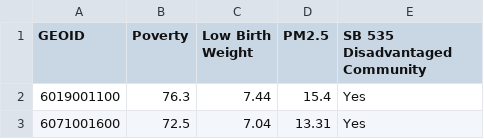
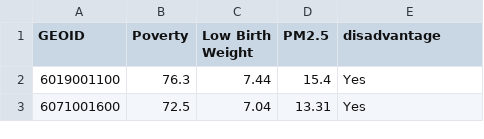
Before and after one commit to geo200cn/data, a CSV file: ces.csv, drawn as a sheet; only a part is shown.

Commit message:
Add files via upload

```diff
--- a/ces.csv
+++ b/ces.csv
@@ -1,2 +1,2 @@
-GEOID,Poverty,Low Birth Weight,PM2.5,SB 535 Disadvantaged Community
+GEOID,Poverty,Low Birth Weight,PM2.5,disadvantage
 6019001100,76.3,7.44,15.4,Yes
```
